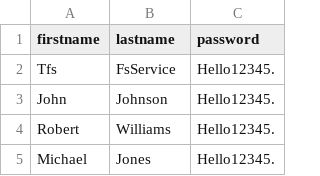
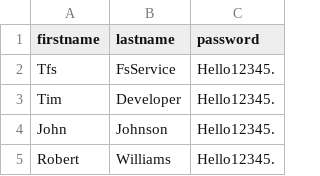
Before and after one commit to hounddog22030/aws-cloudformation-csharp, a CSV file: main/AWS.CloudFormation/Scripts/users.csv, drawn as a sheet; only a part is shown; the shorter side is filled out with more unchanged rows.

Commit message:
create users as a package

```diff
--- a/main/AWS.CloudFormation/Scripts/users.csv
+++ b/main/AWS.CloudFormation/Scripts/users.csv
@@ -2,2 +2,3 @@ firstname,lastname,password
 Tfs,FsService,Hello12345.
+Tim,Developer,Hello12345.
 John,Johnson,Hello12345.
```
Also changed, not shown: 3 other files.
